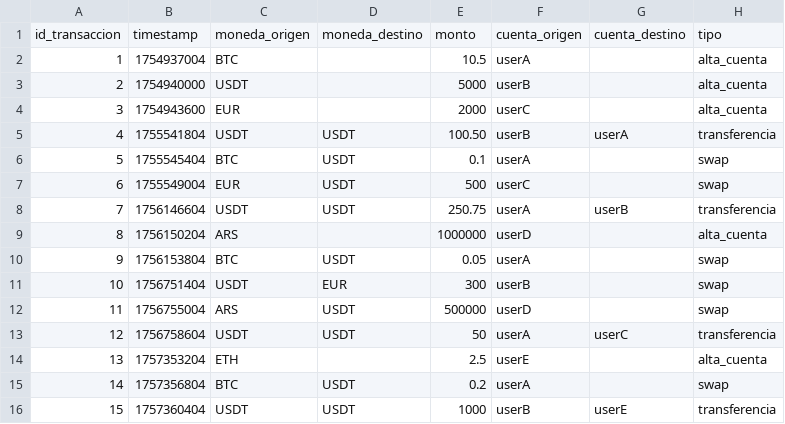
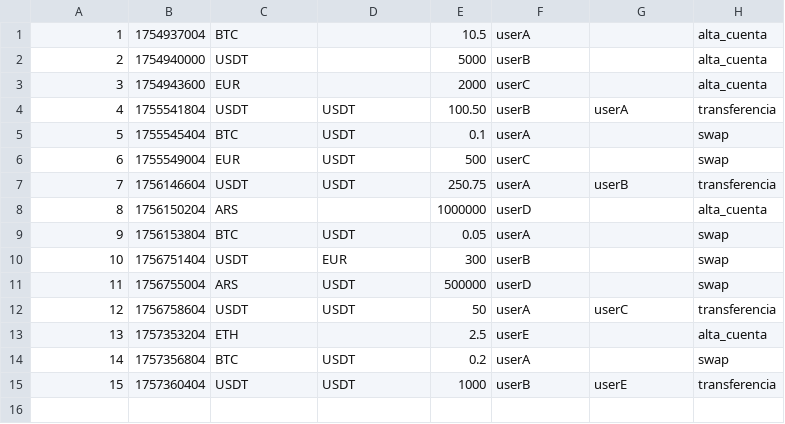
Before and after one commit to Facu-Glo/Taller-ledger, a CSV file: transacciones.csv (was transaccion.csv), drawn as a sheet.

```diff
--- a/transaccion.csv
+++ b/transacciones.csv
@@ -1,2 +1 @@
-id_transaccion;timestamp;moneda_origen;moneda_destino;monto;cuenta_origen;cuenta_destino;tipo
 1;1754937004;BTC;;10.5;userA;;alta_cuenta
```
Also changed, not shown: 2 other files.
